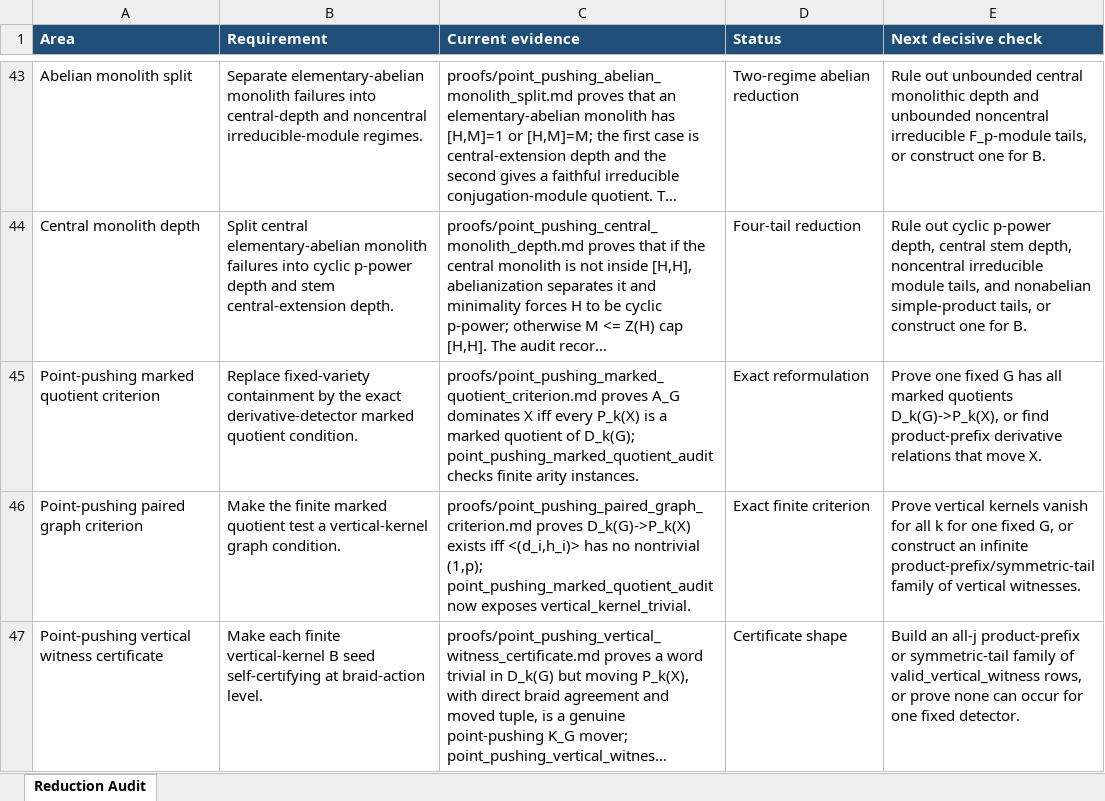
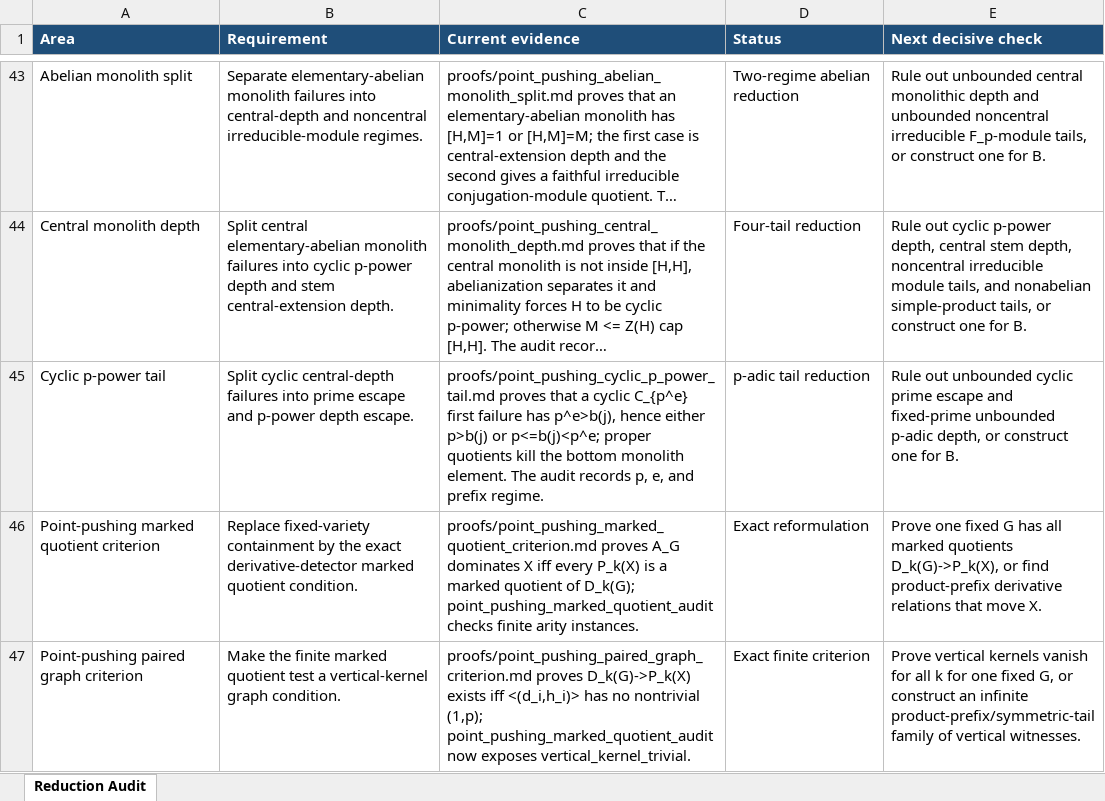
Before and after one commit to alexrudimer-boop/sawin, an Excel workbook: tables/reduction_audit.xlsx, sheet Reduction Audit, drawn as a sheet; only a part is shown, gaps mark what is left out; the shorter side is filled out with more unchanged rows; long unchanged cells end in …; values as stored, in another font and other column widths than the file's, no borders; conditional formats not drawn; the diff names each change by its address in the sheet, - before the commit and + after, or states it on an @@ line.

Commit message:
Split cyclic point-pushing depth tails

```diff
--- a/tables/reduction_audit.xlsx (sheet Reduction Audit)
+++ b/tables/reduction_audit.xlsx (sheet Reduction Audit)
+row 45: Cyclic p-power tail | Split cyclic central-depth failures into prime escape and p-power depth escape. | proofs/point_pushing_cyclic_p_power_tail.md proves that a cyclic C_{p^e} first failure has p^e>b(j), hence either p>b(j) or p<=b(j)<p^e; proper quotients kill the bottom monolith element. The audit records p, e, and prefix regime. | p-adic tail reduction | Rule out unbounded cyclic prime escape and fixed-prime unbounded p-adic depth, or construct one for B.
```
Also changed, not shown: 9 other files.
